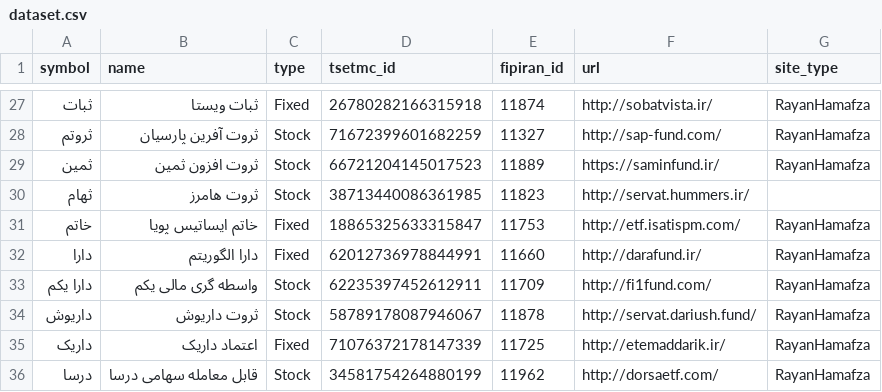
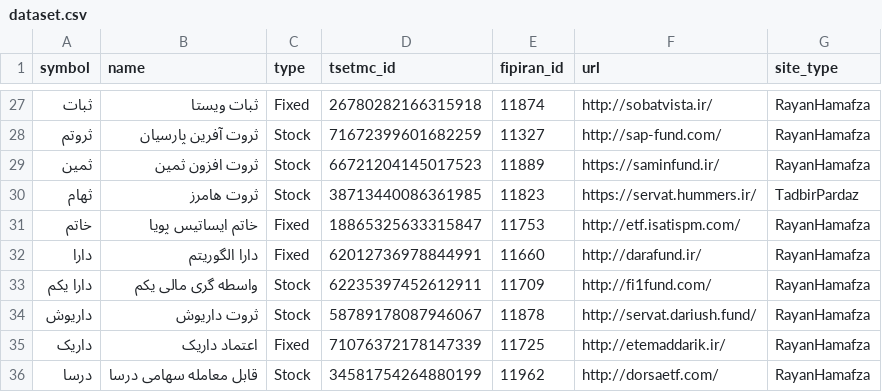
Before and after one commit to 5j9/iranetf, a CSV file: iranetf/sites/dataset.csv, drawn as a sheet; only a part is shown, gaps mark what is left out.

Commit message:
fix(dataset): add site_type for servat.hummers.ir

```diff
--- a/iranetf/sites/dataset.csv
+++ b/iranetf/sites/dataset.csv
@@ -29,3 +29,3 @@
 ثمین,ثروت افزون ثمین,Stock,66721204145017523,11889,https://saminfund.ir/,RayanHamafza
-ثهام,ثروت هامرز,Stock,38713440086361985,11823,http://servat.hummers.ir/,
+ثهام,ثروت هامرز,Stock,38713440086361985,11823,https://servat.hummers.ir/,TadbirPardaz
 خاتم,خاتم ایساتیس پویا,Fixed,18865325633315847,11753,http://etf.isatispm.com/,RayanHamafza
```
